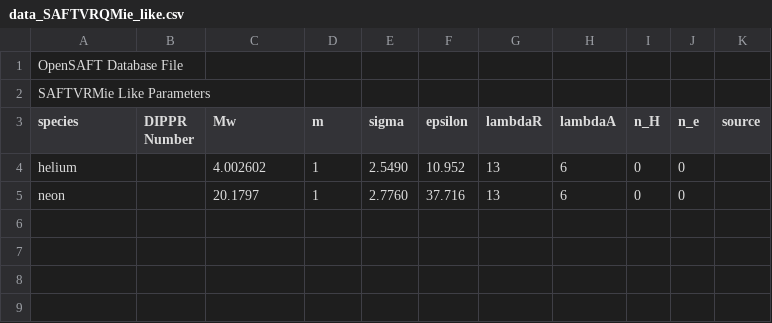
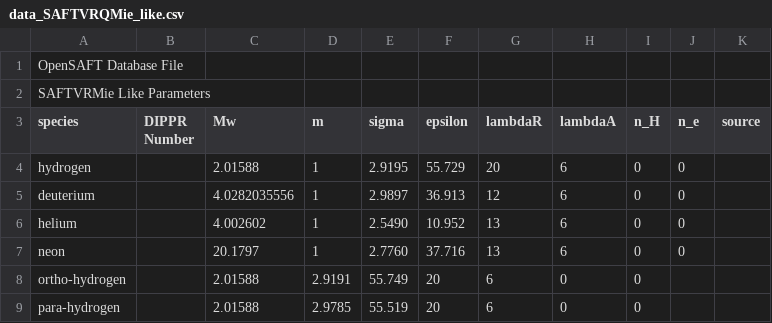
Before and after one commit to ClapeyronThermo/Clapeyron.jl, a CSV file: database/SAFTVRQMie/data_SAFTVRQMie_like.csv, drawn as a sheet.

```diff
--- a/database/SAFTVRQMie/data_SAFTVRQMie_like.csv
+++ b/database/SAFTVRQMie/data_SAFTVRQMie_like.csv
@@ -3,3 +3,7 @@ SAFTVRMie Like Parameters;;;;;;;;
 species;DIPPR Number;Mw;m;sigma;epsilon;lambdaR;lambdaA;n_H;n_e;source
+hydrogen;;2.01588;1;2.9195;55.729;20;6;0;0;
+deuterium;;4.0282035556;1;2.9897;36.913;12;6;0;0;
 helium;;4.002602;1;2.5490;10.952;13;6;0;0;
 neon;;20.1797;1;2.7760;37.716;13;6;0;0;
+ortho-hydrogen;;2.01588;2.9191;55.749;20;6;0;0;
+para-hydrogen;;2.01588;2.9785;55.519;20;6;0;0;
```
Also changed, not shown: database/CKSAFT/data_CKSAFT_assoc.csv, database/PR/data_PR_like.csv, 36 other files.
